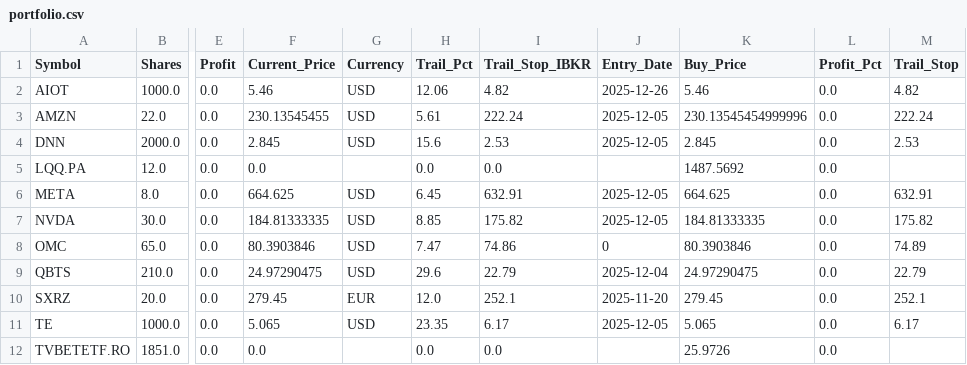
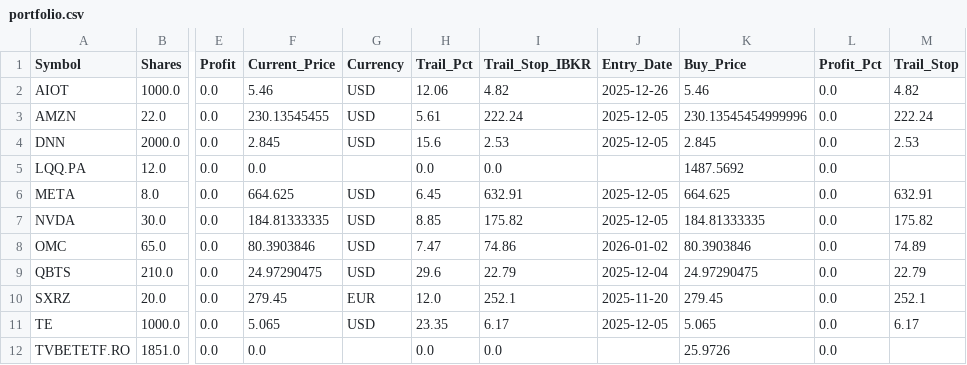
Before and after one commit to ddanyro/market-scanner, a CSV file: portfolio.csv, drawn as a sheet; only a part is shown, gaps mark what is left out; the diff names each change by its address in the sheet, - before the commit and + after, or states it on an @@ line.

Commit message:
fix: auto-populate Entry_Date for new TWS positions (OMC fix)

```diff
--- a/portfolio.csv
+++ b/portfolio.csv
-J8 (Entry_Date): 0
+J8 (Entry_Date): 2026-01-02
```
Also changed, not shown: 1 other file.
